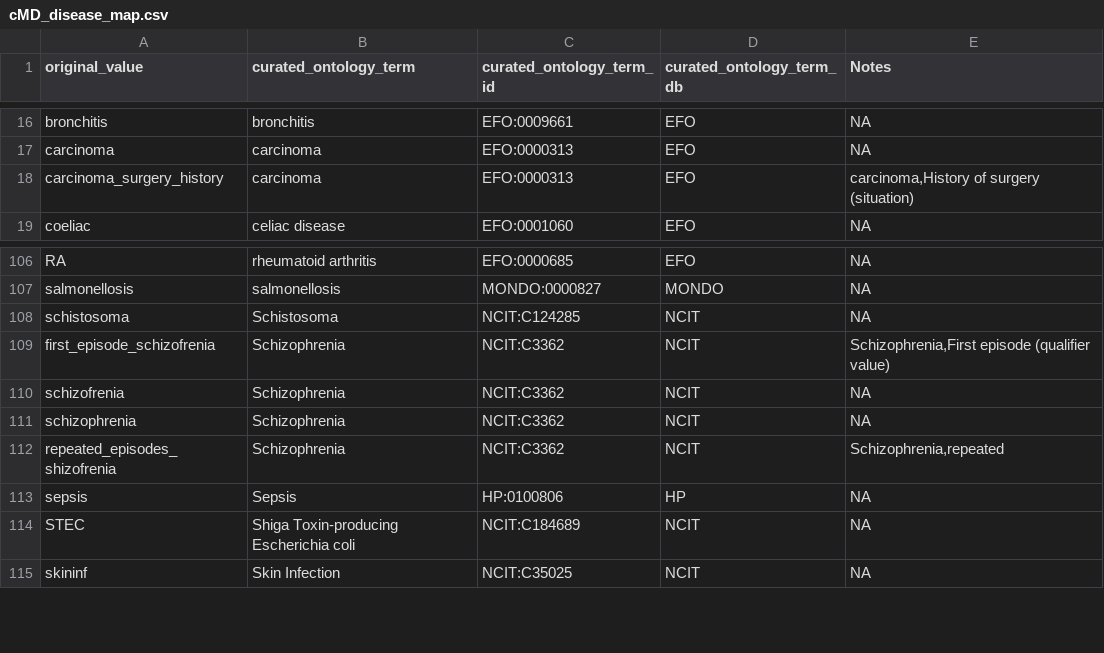
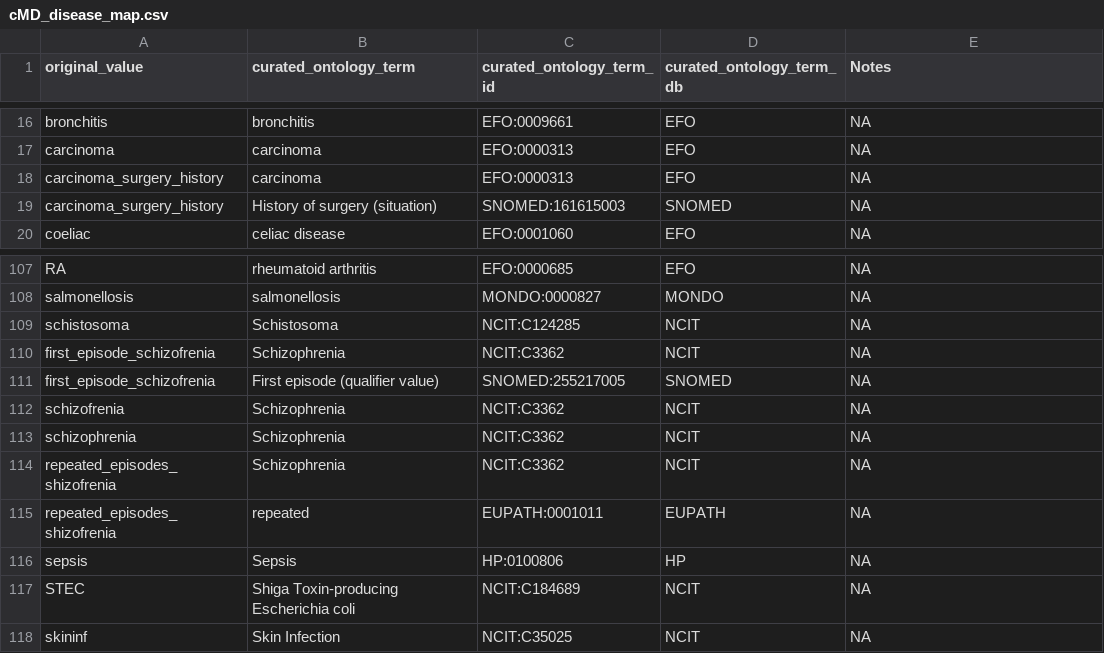
Before and after one commit to waldronlab/OmicsMLRepoData, a CSV file: curatedMetagenomicData/maps/cMD_disease_map.csv, drawn as a sheet; only a part is shown, gaps mark what is left out.

```diff
--- a/curatedMetagenomicData/maps/cMD_disease_map.csv
+++ b/curatedMetagenomicData/maps/cMD_disease_map.csv
@@ -17,3 +17,4 @@
 "carcinoma","carcinoma","EFO:0000313","EFO",NA
-"carcinoma_surgery_history","carcinoma","EFO:0000313","EFO","carcinoma,History of surgery (situation)"
+"carcinoma_surgery_history","carcinoma","EFO:0000313","EFO",NA
+"carcinoma_surgery_history","History of surgery (situation)","SNOMED:161615003","SNOMED",NA
 "coeliac","celiac disease","EFO:0001060","EFO",NA
@@ -108,6 +109,8 @@
 "schistosoma","Schistosoma","NCIT:C124285","NCIT",NA
-"first_episode_schizofrenia","Schizophrenia","NCIT:C3362","NCIT","Schizophrenia,First episode (qualifier value)"
+"first_episode_schizofrenia","Schizophrenia","NCIT:C3362","NCIT",NA
+"first_episode_schizofrenia","First episode (qualifier value)","SNOMED:255217005","SNOMED",NA
 "schizofrenia","Schizophrenia","NCIT:C3362","NCIT",NA
 "schizophrenia","Schizophrenia","NCIT:C3362","NCIT",NA
-"repeated_episodes_shizofrenia","Schizophrenia","NCIT:C3362","NCIT","Schizophrenia,repeated"
+"repeated_episodes_shizofrenia","Schizophrenia","NCIT:C3362","NCIT",NA
+"repeated_episodes_shizofrenia","repeated","EUPATH:0001011","EUPATH",NA
 "sepsis","Sepsis","HP:0100806","HP",NA
```
Also changed, not shown: curatedMetagenomicData/maps/cMD_biomarker_map.csv, 1 other file.
